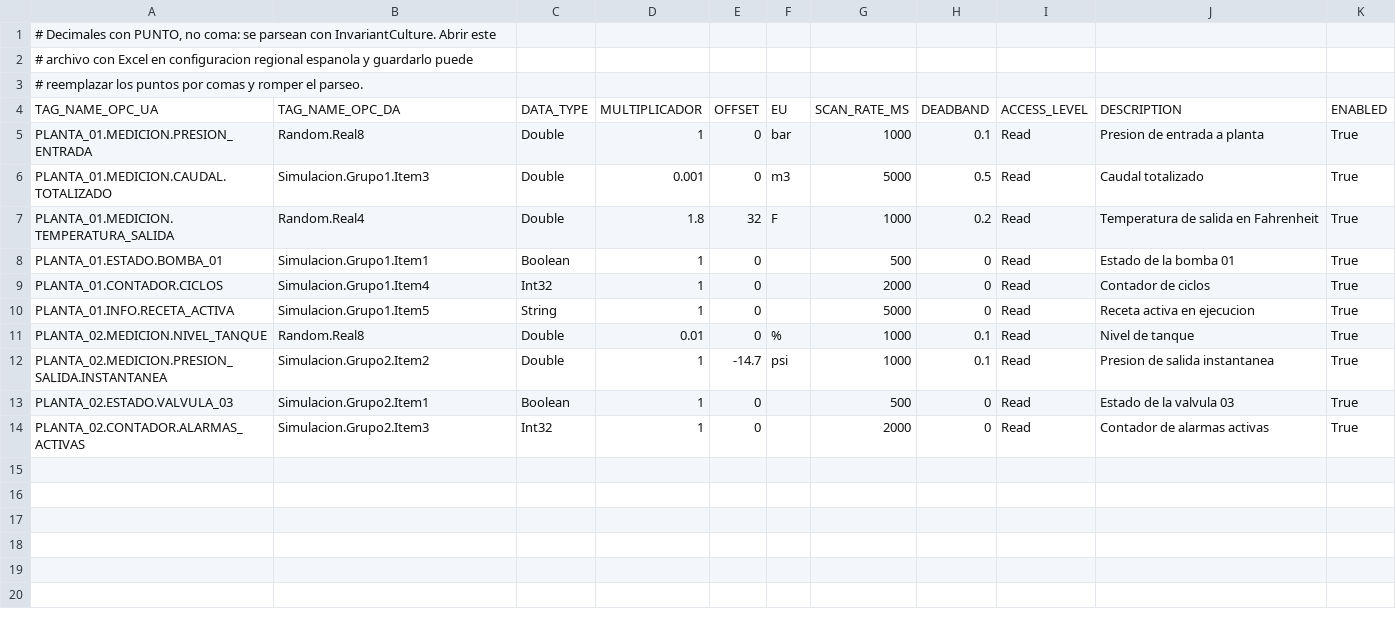
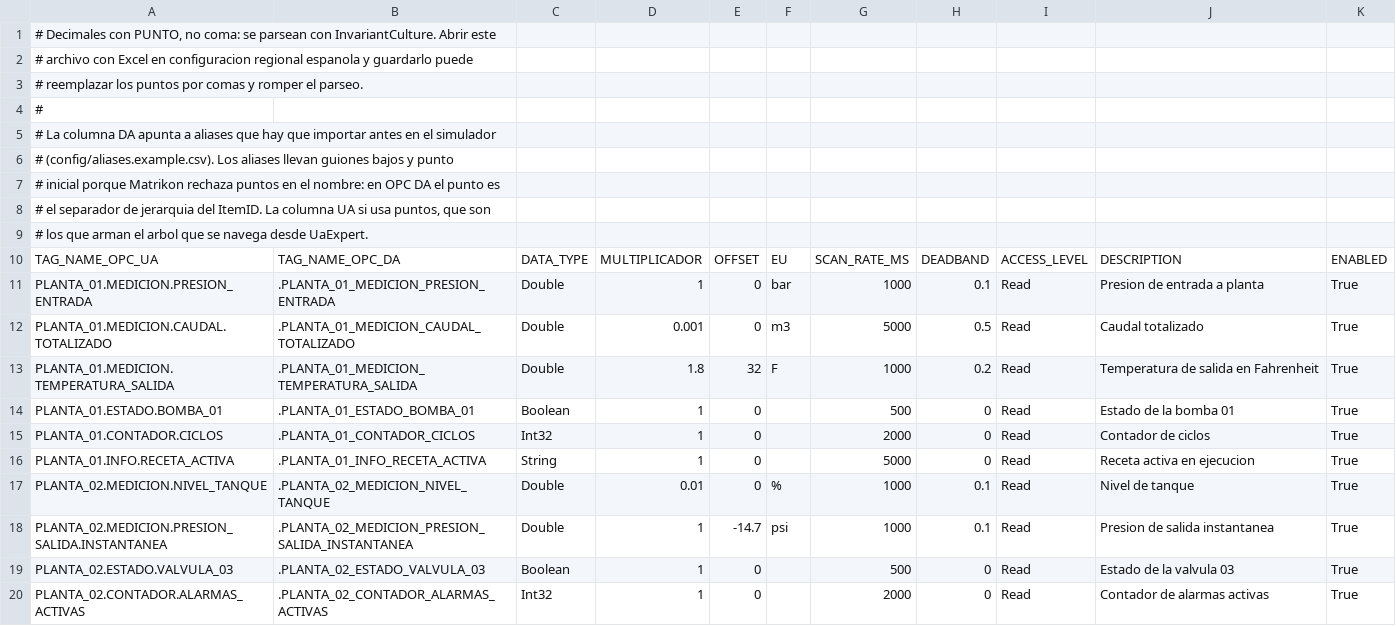
Before and after one commit to AgustinRoffoPortfolio/opc-gateway-da-ua, a CSV file: config/tags.example.csv, drawn as a sheet.

Commit message:
fix: mapear los tags de ejemplo a aliases validos de Matrikon

```diff
--- a/config/tags.example.csv
+++ b/config/tags.example.csv
@@ -3,12 +3,18 @@
 # reemplazar los puntos por comas y romper el parseo.
+#
+# La columna DA apunta a aliases que hay que importar antes en el simulador
+# (config/aliases.example.csv). Los aliases llevan guiones bajos y punto
+# inicial porque Matrikon rechaza puntos en el nombre: en OPC DA el punto es
+# el separador de jerarquia del ItemID. La columna UA si usa puntos, que son
+# los que arman el arbol que se navega desde UaExpert.
 TAG_NAME_OPC_UA;TAG_NAME_OPC_DA;DATA_TYPE;MULTIPLICADOR;OFFSET;EU;SCAN_RATE_MS;DEADBAND;ACCESS_LEVEL;DESCRIPTION;ENABLED
-PLANTA_01.MEDICION.PRESION_ENTRADA;Random.Real8;Double;1;0;bar;1000;0.1;Read;Presion de entrada a planta;True
-PLANTA_01.MEDICION.CAUDAL.TOTALIZADO;Simulacion.Grupo1.Item3;Double;0.001;0;m3;5000;0.5;Read;Caudal totalizado;True
-PLANTA_01.MEDICION.TEMPERATURA_SALIDA;Random.Real4;Double;1.8;32;F;1000;0.2;Read;Temperatura de salida en Fahrenheit;True
-PLANTA_01.ESTADO.BOMBA_01;Simulacion.Grupo1.Item1;Boolean;1;0;;500;0;Read;Estado de la bomba 01;True
-PLANTA_01.CONTADOR.CICLOS;Simulacion.Grupo1.Item4;Int32;1;0;;2000;0;Read;Contador de ciclos;True
-PLANTA_01.INFO.RECETA_ACTIVA;Simulacion.Grupo1.Item5;String;1;0;;5000;0;Read;Receta activa en ejecucion;True
-PLANTA_02.MEDICION.NIVEL_TANQUE;Random.Real8;Double;0.01;0;%;1000;0.1;Read;Nivel de tanque;True
-PLANTA_02.MEDICION.PRESION_SALIDA.INSTANTANEA;Simulacion.Grupo2.Item2;Double;1;-14.7;psi;1000;0.1;Read;Presion de salida instantanea;True
-PLANTA_02.ESTADO.VALVULA_03;Simulacion.Grupo2.Item1;Boolean;1;0;;500;0;Read;Estado de la valvula 03;True
-PLANTA_02.CONTADOR.ALARMAS_ACTIVAS;Simulacion.Grupo2.Item3;Int32;1;0;;2000;0;Read;Contador de alarmas activas;True
+PLANTA_01.MEDICION.PRESION_ENTRADA;.PLANTA_01_MEDICION_PRESION_ENTRADA;Double;1;0;bar;1000;0.1;Read;Presion de entrada a planta;True
+PLANTA_01.MEDICION.CAUDAL.TOTALIZADO;.PLANTA_01_MEDICION_CAUDAL_TOTALIZADO;Double;0.001;0;m3;5000;0.5;Read;Caudal totalizado;True
+PLANTA_01.MEDICION.TEMPERATURA_SALIDA;.PLANTA_01_MEDICION_TEMPERATURA_SALIDA;Double;1.8;32;F;1000;0.2;Read;Temperatura de salida en Fahrenheit;True
+PLANTA_01.ESTADO.BOMBA_01;.PLANTA_01_ESTADO_BOMBA_01;Boolean;1;0;;500;0;Read;Estado de la bomba 01;True
+PLANTA_01.CONTADOR.CICLOS;.PLANTA_01_CONTADOR_CICLOS;Int32;1;0;;2000;0;Read;Contador de ciclos;True
+PLANTA_01.INFO.RECETA_ACTIVA;.PLANTA_01_INFO_RECETA_ACTIVA;String;1;0;;5000;0;Read;Receta activa en ejecucion;True
+PLANTA_02.MEDICION.NIVEL_TANQUE;.PLANTA_02_MEDICION_NIVEL_TANQUE;Double;0.01;0;%;1000;0.1;Read;Nivel de tanque;True
+PLANTA_02.MEDICION.PRESION_SALIDA.INSTANTANEA;.PLANTA_02_MEDICION_PRESION_SALIDA_INSTANTANEA;Double;1;-14.7;psi;1000;0.1;Read;Presion de salida instantanea;True
+PLANTA_02.ESTADO.VALVULA_03;.PLANTA_02_ESTADO_VALVULA_03;Boolean;1;0;;500;0;Read;Estado de la valvula 03;True
+PLANTA_02.CONTADOR.ALARMAS_ACTIVAS;.PLANTA_02_CONTADOR_ALARMAS_ACTIVAS;Int32;1;0;;2000;0;Read;Contador de alarmas activas;True
```
Also changed, not shown: 2 other files.
